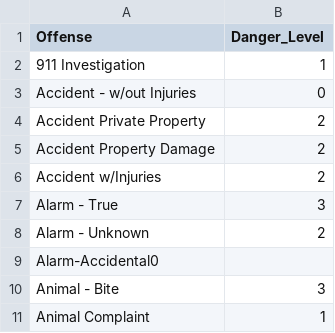
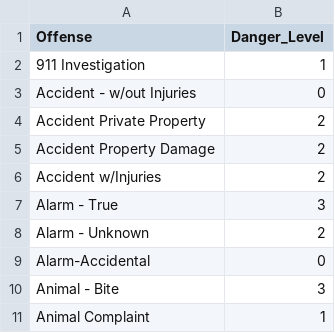
Before and after one commit to JSGarris/MLProject, a CSV file: data/crime_categories.csv, drawn as a sheet; only a part is shown; removed rows and columns are numbered as before the commit, all else as after; the diff names each change by its address in the sheet, - before the commit and + after, or states it on an @@ line.

```diff
--- a/data/crime_categories.csv
+++ b/data/crime_categories.csv
-row 9: Alarm-Accidental0
+row 9: Alarm-Accidental | 0
```
Also changed, not shown: 2 other files.
